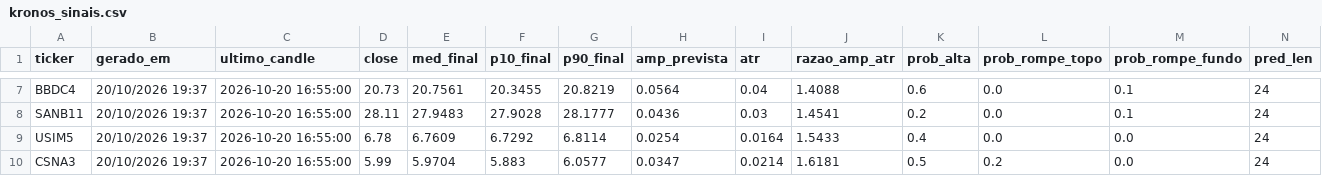
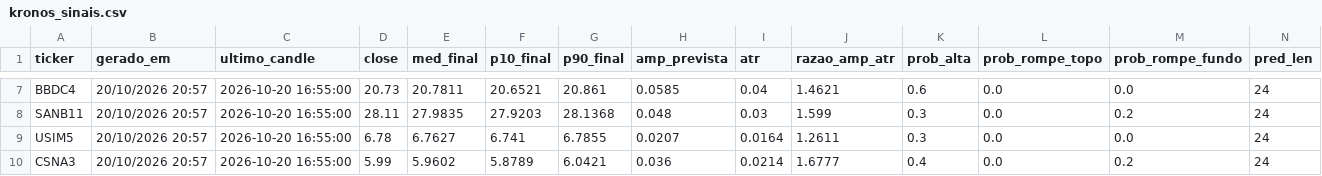
Before and after one commit to jrjrgilson-blip/Dochian, a CSV file: data/kronos_sinais.csv, drawn as a sheet; only a part is shown, gaps mark what is left out; the diff covers the shown part only; the diff names each change by its address in the sheet, - before the commit and + after, or states it on an @@ line.

```diff
--- a/data/kronos_sinais.csv
+++ b/data/kronos_sinais.csv
-B7:B10 (gerado_em): 20/10/2026 19:37
+B7:B10 (gerado_em): 20/10/2026 20:57
-E7 (med_final): 20.7561
+E7 (med_final): 20.7811
-F7 (p10_final): 20.3455
+F7 (p10_final): 20.6521
-G7 (p90_final): 20.8219
+G7 (p90_final): 20.861
-H7 (amp_prevista): 0.0564
+H7 (amp_prevista): 0.0585
-J7 (razao_amp_atr): 1.4088
+J7 (razao_amp_atr): 1.4621
-M7 (prob_rompe_fundo): 0.1
+M7 (prob_rompe_fundo): 0.0
-E8 (med_final): 27.9483
+E8 (med_final): 27.9835
-F8 (p10_final): 27.9028
+F8 (p10_final): 27.9203
-G8 (p90_final): 28.1777
+G8 (p90_final): 28.1368
-H8 (amp_prevista): 0.0436
+H8 (amp_prevista): 0.048
-J8 (razao_amp_atr): 1.4541
+J8 (razao_amp_atr): 1.599
-K8 (prob_alta): 0.2
+K8 (prob_alta): 0.3
-M8 (prob_rompe_fundo): 0.1
+M8 (prob_rompe_fundo): 0.2
-E9 (med_final): 6.7609
+E9 (med_final): 6.7627
-F9 (p10_final): 6.7292
+F9 (p10_final): 6.741
-G9 (p90_final): 6.8114
+G9 (p90_final): 6.7855
-H9 (amp_prevista): 0.0254
+H9 (amp_prevista): 0.0207
-J9 (razao_amp_atr): 1.5433
+J9 (razao_amp_atr): 1.2611
-K9 (prob_alta): 0.4
+K9 (prob_alta): 0.3
-E10 (med_final): 5.9704
+E10 (med_final): 5.9602
-F10 (p10_final): 5.883
+F10 (p10_final): 5.8789
-G10 (p90_final): 6.0577
+G10 (p90_final): 6.0421
-H10 (amp_prevista): 0.0347
+H10 (amp_prevista): 0.036
-J10 (razao_amp_atr): 1.6181
+J10 (razao_amp_atr): 1.6777
-K10 (prob_alta): 0.5
+K10 (prob_alta): 0.4
-L10 (prob_rompe_topo): 0.2
+L10 (prob_rompe_topo): 0.0
-M10 (prob_rompe_fundo): 0.0
+M10 (prob_rompe_fundo): 0.2
```
Also changed, not shown: 64 edited cells elsewhere in this file, data/kronos_previsao.csv.
